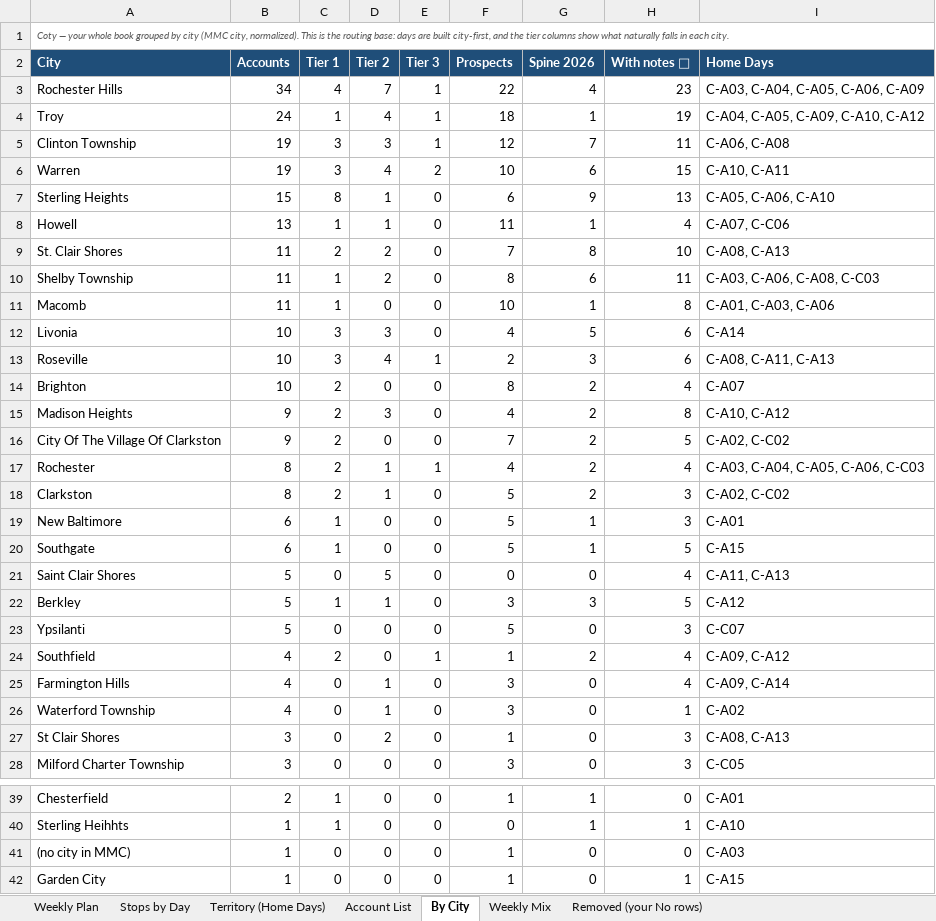
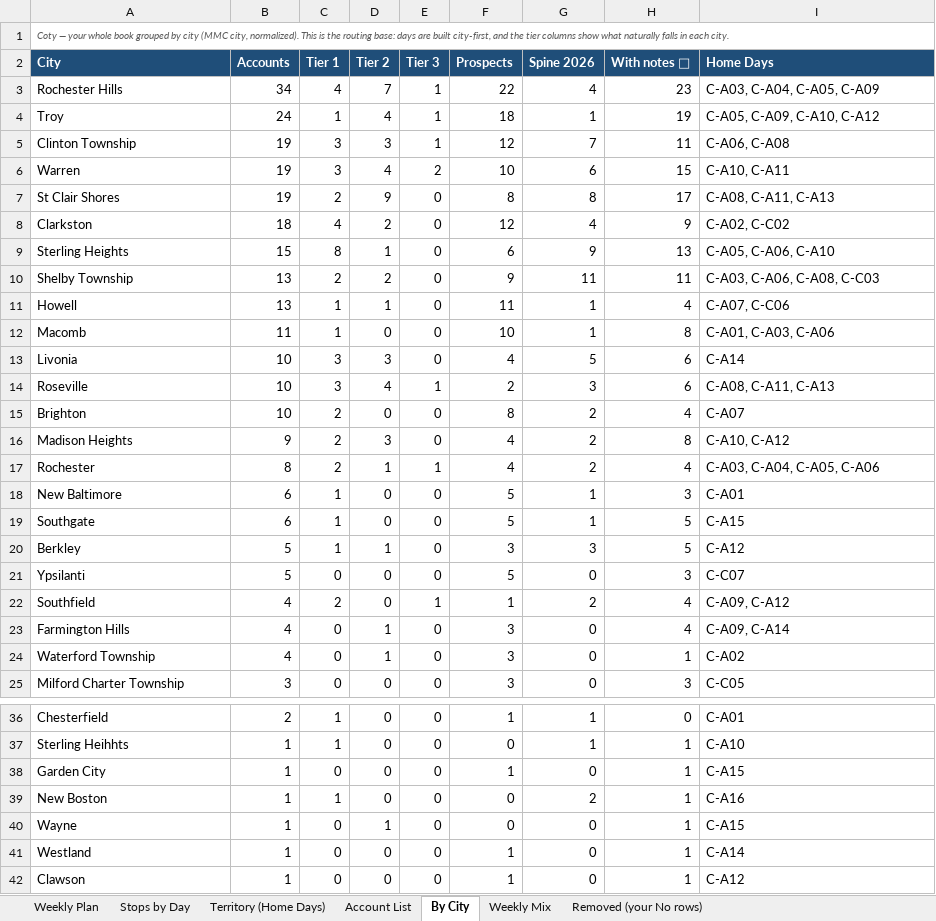
Before and after one commit to JosephAndrewMacLean/SHP, an Excel workbook: pm/route-days-v2/Spine-Route-Days-Coty.xlsx, sheet By City, drawn as a sheet; only a part is shown, gaps mark what is left out; the shorter side is filled out with more unchanged rows; values as stored, in another font and other column widths than the file's, no borders; removed rows and columns are numbered as before the commit, all else as after; the diff covers the shown part only; the diff names each change by its address in the sheet, - before the commit and + after, or states it on an @@ line.

```diff
--- a/pm/route-days-v2/Spine-Route-Days-Coty.xlsx (sheet By City)
+++ b/pm/route-days-v2/Spine-Route-Days-Coty.xlsx (sheet By City)
-I3 (Home Days): C-A03, C-A04, C-A05, C-A06, C-A09
+I3 (Home Days): C-A03, C-A04, C-A05, C-A09
-I4 (Home Days): C-A04, C-A05, C-A09, C-A10, C-A12
+I4 (Home Days): C-A05, C-A09, C-A10, C-A12
+row 7: St Clair Shores | 19 | 2 | 9 | 0 | 8 | 8 | 17 | C-A08, C-A11, C-A13
+row 8: Clarkston | 18 | 4 | 2 | 0 | 12 | 4 | 9 | C-A02, C-C02
+row 10: Shelby Township | 13 | 2 | 2 | 0 | 9 | 11 | 11 | C-A03, C-A06, C-A08, C-C03
-row 9: St. Clair Shores | 11 | 2 | 2 | 0 | 7 | 8 | 10 | C-A08, C-A13
-row 10: Shelby Township | 11 | 1 | 2 | 0 | 8 | 6 | 11 | C-A03, C-A06, C-A08, C-C03
-row 16: City Of The Village Of Clarkston | 9 | 2 | 0 | 0 | 7 | 2 | 5 | C-A02, C-C02
-I17 (Home Days): C-A03, C-A04, C-A05, C-A06, C-C03
+I17 (Home Days): C-A03, C-A04, C-A05, C-A06
-row 18: Clarkston | 8 | 2 | 1 | 0 | 5 | 2 | 3 | C-A02, C-C02
-row 21: Saint Clair Shores | 5 | 0 | 5 | 0 | 0 | 0 | 4 | C-A11, C-A13
-row 27: St Clair Shores | 3 | 0 | 2 | 0 | 1 | 0 | 3 | C-A08, C-A13
-row 41: (no city in MMC) | 1 | 0 | 0 | 0 | 1 | 0 | 0 | C-A03
```
Also changed, not shown: 2 removed rows and 1 edited cell elsewhere in this sheet, sheet Stops by Day, sheet Account List, sheet Weekly Plan, sheet Territory (Home Days), sheet Weekly Mix, pm/route-days-v2/Spine-Route-Days-Jasmine.xlsx, pm/route-days-v2/Spine-Route-Days-Kristen.xlsx, 8 other files.
